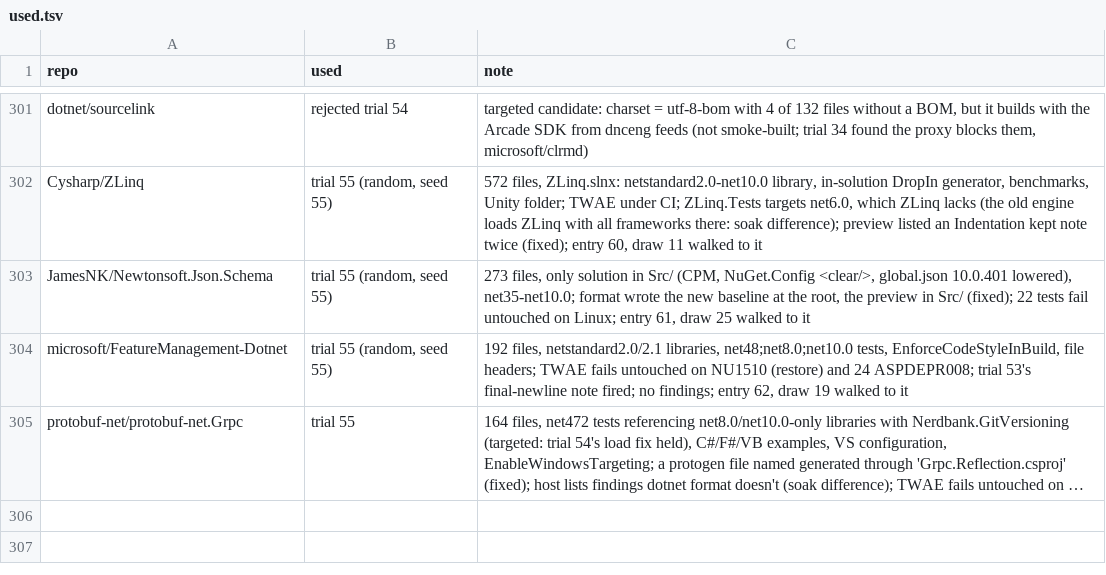
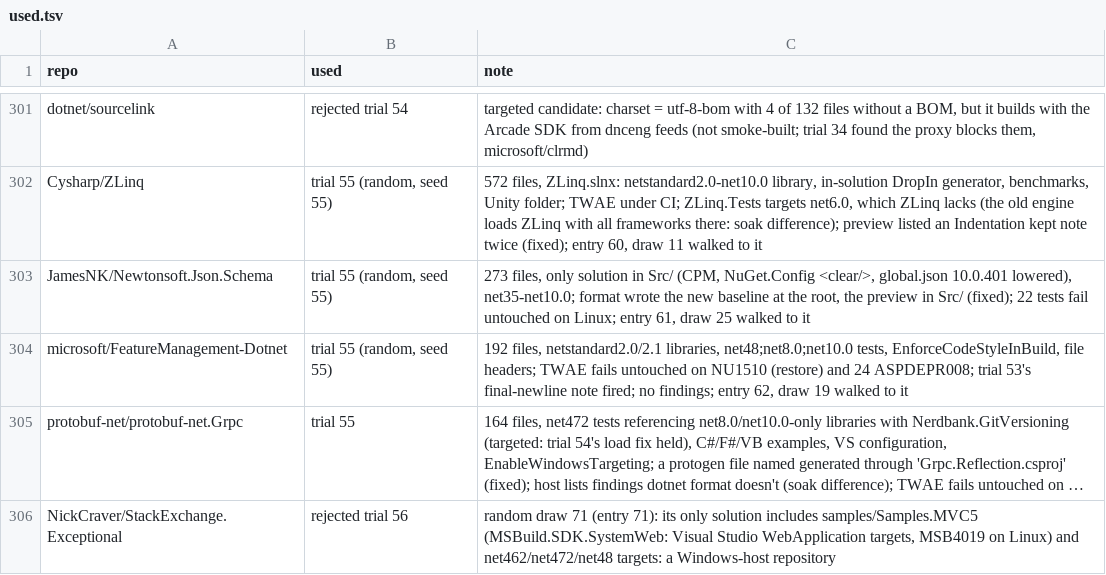
Before and after one commit to bisforboman/stylebro, a TSV file: scripts/trials/used.tsv, drawn as a sheet; only a part is shown, gaps mark what is left out; long unchanged cells end in …; the diff names each change by its address in the sheet, - before the commit and + after, or states it on an @@ line.

```diff
--- a/scripts/trials/used.tsv
+++ b/scripts/trials/used.tsv
+row 306: NickCraver/StackExchange.Exceptional | rejected trial 56 | random draw 71 (entry 71): its only solution includes samples/Samples.MVC5 (MSBuild.SDK.SystemWeb: Visual Studio WebApplication targets, MSB4019 on Linux) and net462/net472/net48 targets: a Windows-host repository
```
Also changed, not shown: 1 other file.
